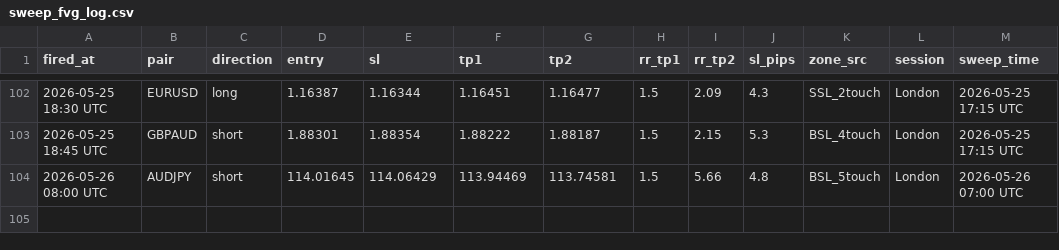
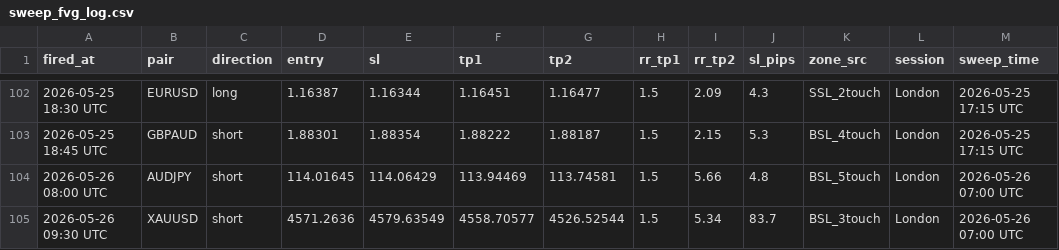
Before and after one commit to iyajivictor/Edge-signals, a CSV file: state/sweep_fvg_log.csv, drawn as a sheet; only a part is shown, gaps mark what is left out.

Commit message:
Update state

```diff
--- a/state/sweep_fvg_log.csv
+++ b/state/sweep_fvg_log.csv
@@ -104 +104,2 @@ fired_at,pair,direction,entry,sl,tp1,tp2,rr_tp1,rr_tp2,sl_pips,zone_src,session,
 2026-05-26 08:00 UTC,AUDJPY,short,114.01645,114.06429,113.94469,113.74581,1.5,5.66,4.8,BSL_5touch,London,2026-05-26 07:00 UTC
+2026-05-26 09:30 UTC,XAUUSD,short,4571.2636,4579.63549,4558.70577,4526.52544,1.5,5.34,83.7,BSL_3touch,London,2026-05-26 07:00 UTC
```
Also changed, not shown: 3 other files.
